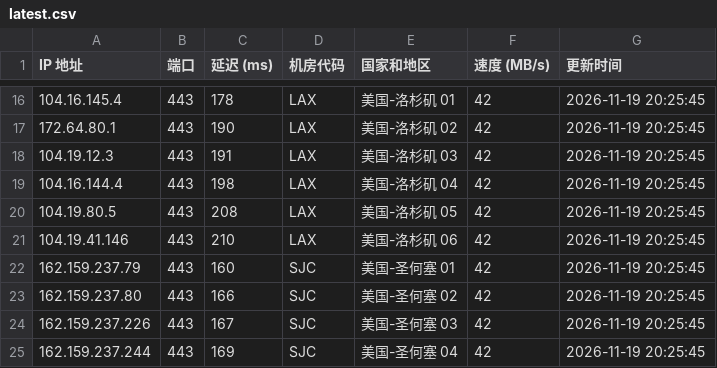
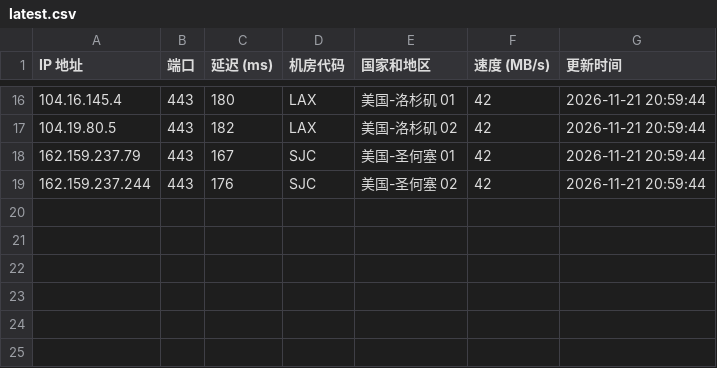
Before and after one commit to lizhiwei0608/router, a CSV file: latest.csv, drawn as a sheet; only a part is shown, gaps mark what is left out; the diff covers the shown part only.

```diff
--- a/latest.csv
+++ b/latest.csv
@@ -16,10 +16,4 @@ IP 地址,端口,延迟 (ms),机房代码,国家和地区,速度 (MB/s),更新
-104.16.145.4,443,178,LAX,美国-洛杉矶 01,42,2026-11-19 20:25:45
-172.64.80.1,443,190,LAX,美国-洛杉矶 02,42,2026-11-19 20:25:45
-104.19.12.3,443,191,LAX,美国-洛杉矶 03,42,2026-11-19 20:25:45
-104.16.144.4,443,198,LAX,美国-洛杉矶 04,42,2026-11-19 20:25:45
-104.19.80.5,443,208,LAX,美国-洛杉矶 05,42,2026-11-19 20:25:45
-104.19.41.146,443,210,LAX,美国-洛杉矶 06,42,2026-11-19 20:25:45
-162.159.237.79,443,160,SJC,美国-圣何塞 01,42,2026-11-19 20:25:45
-162.159.237.80,443,166,SJC,美国-圣何塞 02,42,2026-11-19 20:25:45
-162.159.237.226,443,167,SJC,美国-圣何塞 03,42,2026-11-19 20:25:45
-162.159.237.244,443,169,SJC,美国-圣何塞 04,42,2026-11-19 20:25:45
+104.16.145.4,443,180,LAX,美国-洛杉矶 01,42,2026-11-21 20:59:44
+104.19.80.5,443,182,LAX,美国-洛杉矶 02,42,2026-11-21 20:59:44
+162.159.237.79,443,167,SJC,美国-圣何塞 01,42,2026-11-21 20:59:44
+162.159.237.244,443,176,SJC,美国-圣何塞 02,42,2026-11-21 20:59:44
```
Also changed, not shown: 2 added rows, 2 removed rows and 38 edited cells elsewhere in this file, 1 other file.
